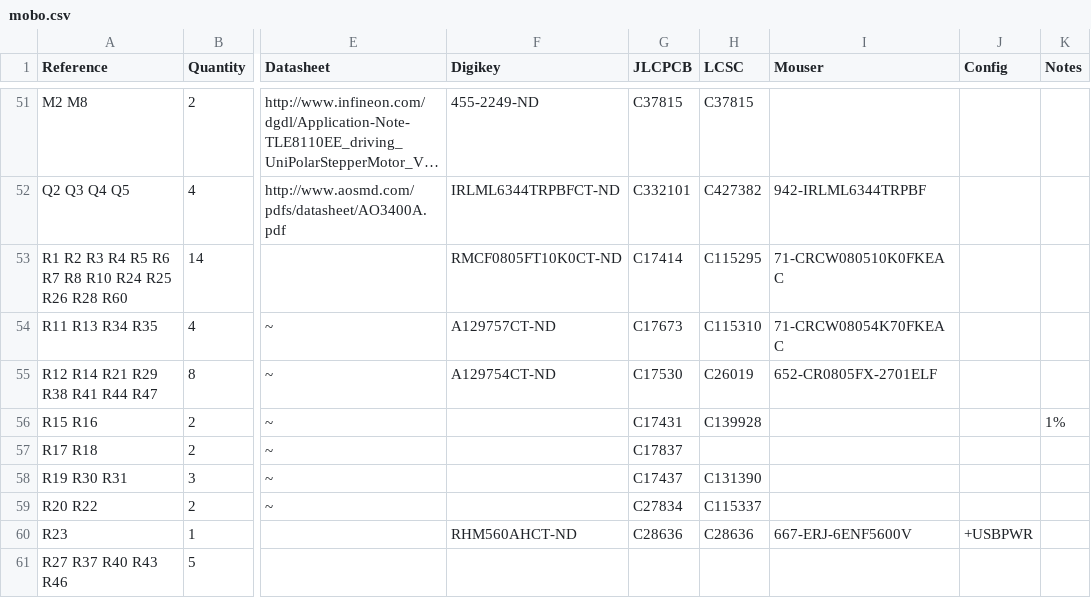
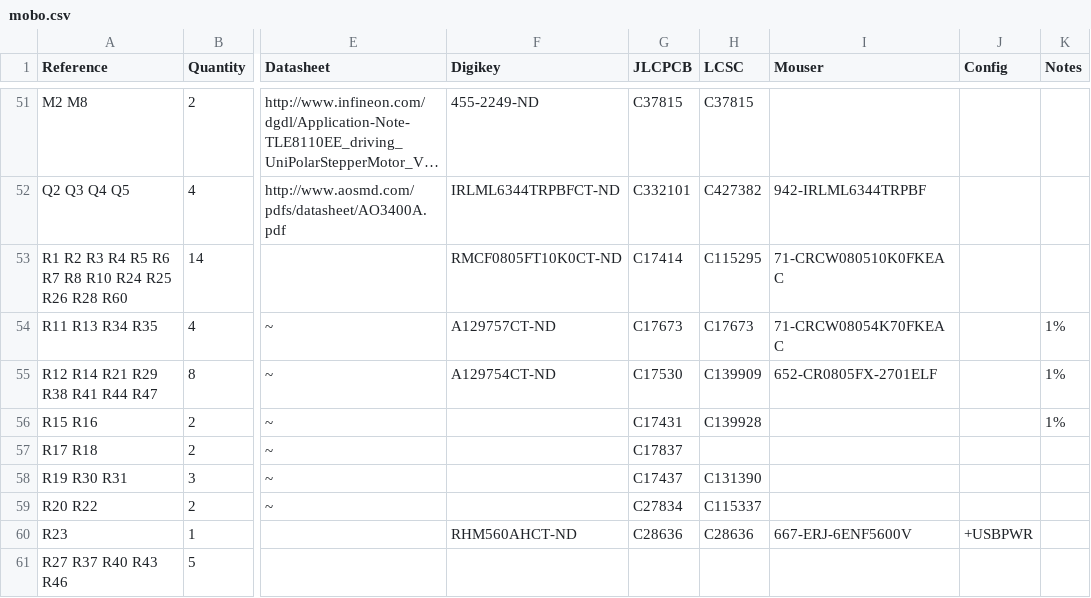
Before and after one commit to opulo-inc/lumenpnp, a CSV file: pnp/pcb/mobo/export/mobo.csv, drawn as a sheet; only a part is shown, gaps mark what is left out; long unchanged cells end in …; the diff names each change by its address in the sheet, - before the commit and + after, or states it on an @@ line.

```diff
--- a/pnp/pcb/mobo/export/mobo.csv
+++ b/pnp/pcb/mobo/export/mobo.csv
-H54 (LCSC): C115310
+H54 (LCSC): C17673
-K54:K55 (Notes): (empty)
+K54:K55 (Notes): 1%
-H55 (LCSC): C26019
+H55 (LCSC): C139909
```
Also changed, not shown: pnp/pcb/mobo/export/mobo-bom.csv, 37 other files.
